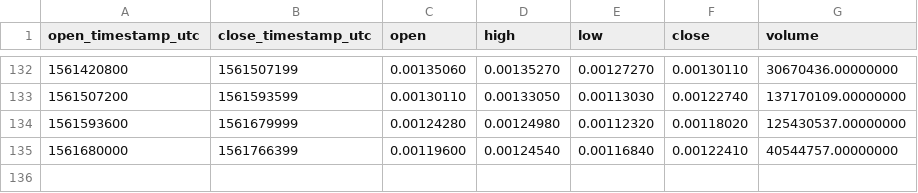
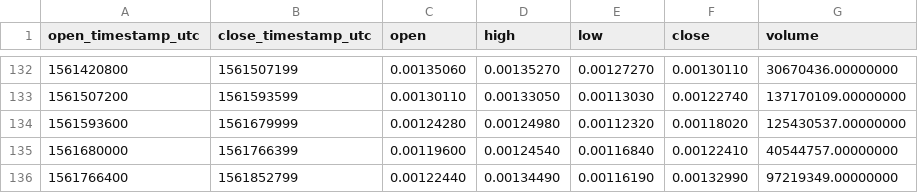
Before and after one commit to cryptobigbro/binance-BTTTUSD, a CSV file: binance-BTTTUSD-1d.csv, drawn as a sheet; only a part is shown, gaps mark what is left out; the diff names each change by its address in the sheet, - before the commit and + after, or states it on an @@ line.

```diff
--- a/binance-BTTTUSD-1d.csv
+++ b/binance-BTTTUSD-1d.csv
+row 136: 1561766400 | 1561852799 | 0.00122440 | 0.00134490 | 0.00116190 | 0.00132990 | 97219349.00000000
```
Also changed, not shown: binance-BTTTUSD-1h.csv.
